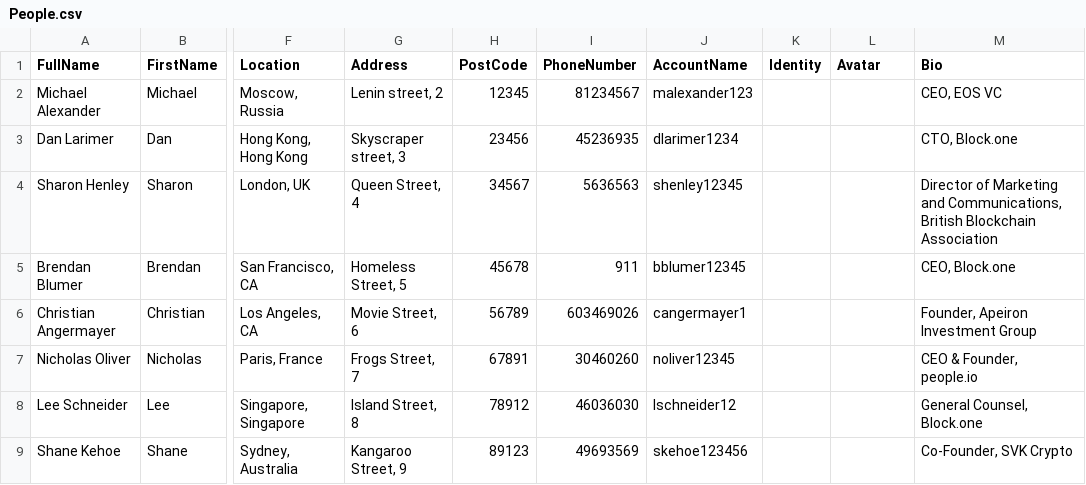
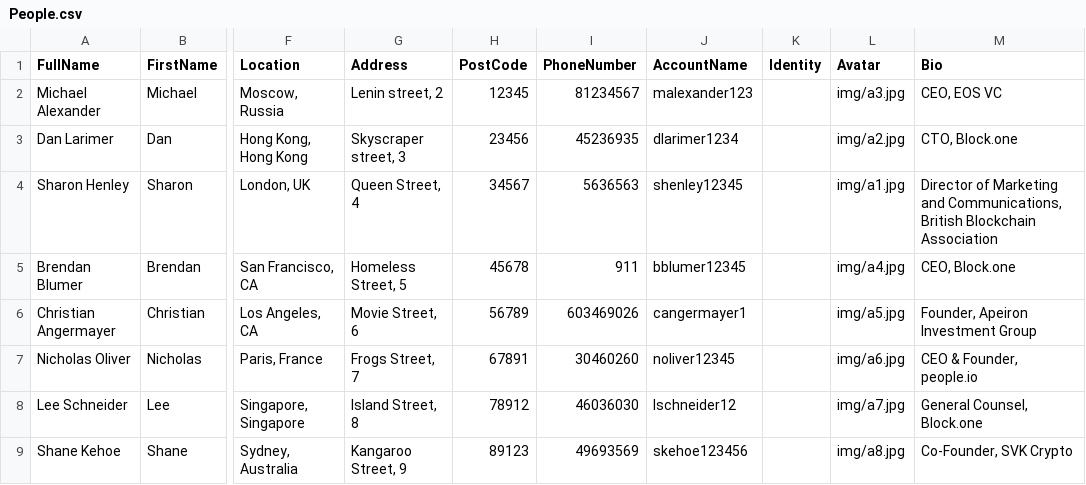
Before and after one commit to avalanchain/7dapp, a CSV file: 7DApp/src/Server/People.csv, drawn as a sheet; only a part is shown, gaps mark what is left out; the diff names each change by its address in the sheet, - before the commit and + after, or states it on an @@ line.

```diff
--- a/7DApp/src/Server/People.csv
+++ b/7DApp/src/Server/People.csv
-L2 (Avatar): (empty)
+L2 (Avatar): img/a3.jpg
-L3 (Avatar): (empty)
+L3 (Avatar): img/a2.jpg
-L4 (Avatar): (empty)
+L4 (Avatar): img/a1.jpg
-L5 (Avatar): (empty)
+L5 (Avatar): img/a4.jpg
-L6 (Avatar): (empty)
+L6 (Avatar): img/a5.jpg
-L7 (Avatar): (empty)
+L7 (Avatar): img/a6.jpg
-L8 (Avatar): (empty)
+L8 (Avatar): img/a7.jpg
-L9 (Avatar): (empty)
+L9 (Avatar): img/a8.jpg
```
Also changed, not shown: 5 other files.
